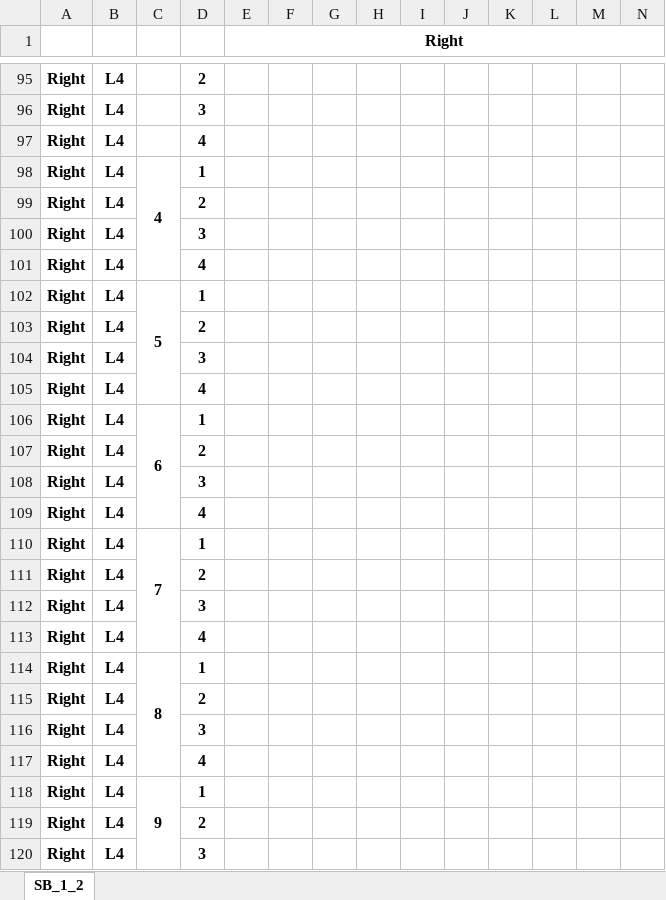
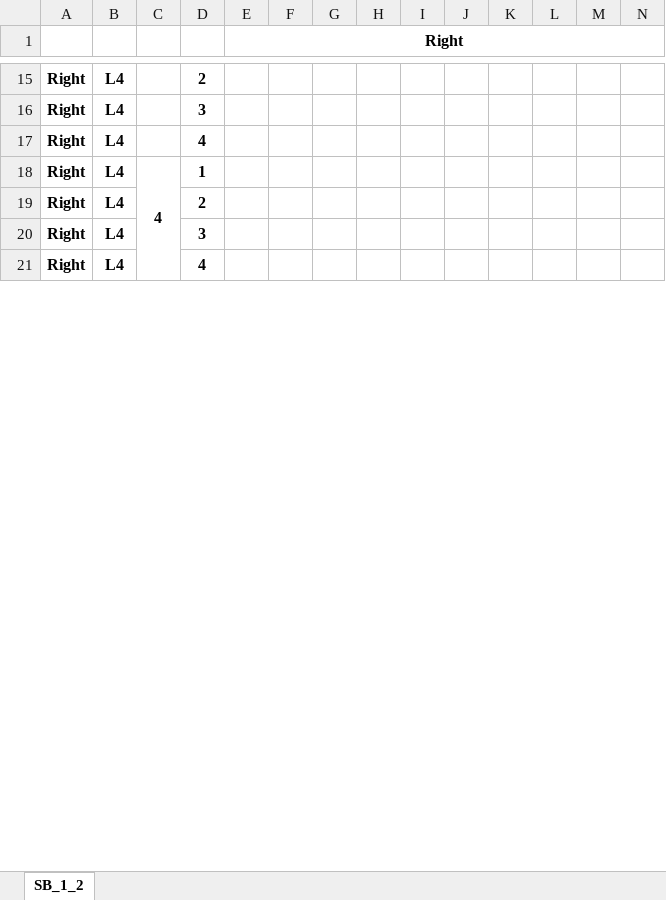
Before and after one commit to ganeshgore/spydrnet-physical, an Excel workbook: examples/OpenFPGA_basic/baseline_l4/switchbox_left.xlsx, sheet SB_1_2, drawn as a sheet; only a part is shown, gaps mark what is left out; values as stored, in another font and other column widths than the file's, no borders; removed rows and columns are numbered as before the commit, all else as after; rows hold the shown columns only; the diff covers the shown part only; the diff names each change by its address in the sheet, - before the commit and + after, or states it on an @@ line.

```diff
--- a/examples/OpenFPGA_basic/baseline_l4/switchbox_left.xlsx (sheet SB_1_2)
+++ b/examples/OpenFPGA_basic/baseline_l4/switchbox_left.xlsx (sheet SB_1_2)
-row 102: Right | L4 | 5 | 1
-row 103: Right | L4 |  | 2
-row 104: Right | L4 |  | 3
-row 105: Right | L4 |  | 4
-row 106: Right | L4 | 6 | 1
-row 107: Right | L4 |  | 2
-row 108: Right | L4 |  | 3
-row 109: Right | L4 |  | 4
-row 110: Right | L4 | 7 | 1
-row 111: Right | L4 |  | 2
-row 112: Right | L4 |  | 3
-row 113: Right | L4 |  | 4
-row 114: Right | L4 | 8 | 1
-row 115: Right | L4 |  | 2
-row 116: Right | L4 |  | 3
-row 117: Right | L4 |  | 4
-row 118: Right | L4 | 9 | 1
-row 119: Right | L4 |  | 2
-row 120: Right | L4 |  | 3
```
Also changed, not shown: 1 added row and 286 removed rows elsewhere in this sheet, examples/OpenFPGA_basic/baseline_l4/switchbox_bottom.xlsx, examples/OpenFPGA_basic/baseline_l4/switchbox_top.xlsx, 2 other files.
